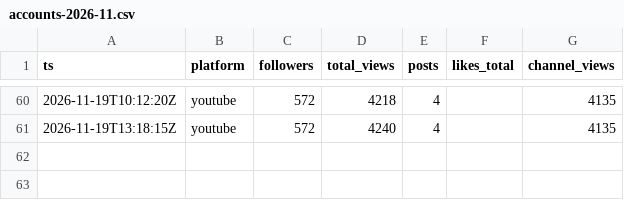
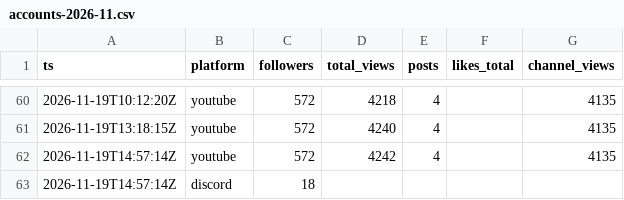
Before and after one commit to F-TestR/youtube-discord-scoreboard, a CSV file: stats/data/history/accounts-2026-11.csv, drawn as a sheet; only a part is shown, gaps mark what is left out; the diff names each change by its address in the sheet, - before the commit and + after, or states it on an @@ line.

```diff
--- a/stats/data/history/accounts-2026-11.csv
+++ b/stats/data/history/accounts-2026-11.csv
+row 62: 2026-11-19T14:57:14Z | youtube | 572 | 4242 | 4 |  | 4135
+row 63: 2026-11-19T14:57:14Z | discord | 18
```
Also changed, not shown: stats/data/history/posts-2026-11.csv, 3 other files.
